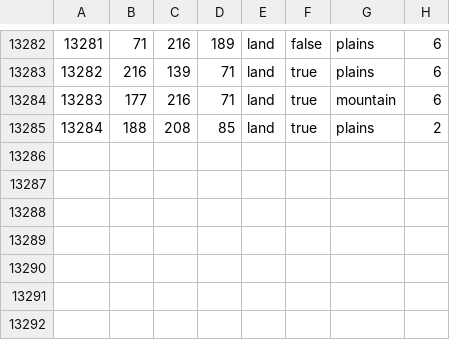
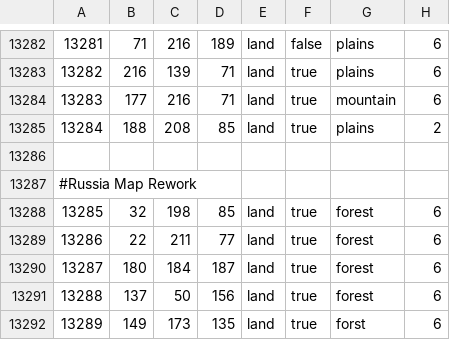
Before and after one commit to Team-Black-Requiem/CG-Black-Requiem, a CSV file: map/definition.csv, drawn as a sheet; only a part is shown, gaps mark what is left out; the diff names each change by its address in the sheet, - before the commit and + after, or states it on an @@ line.

```diff
--- a/map/definition.csv
+++ b/map/definition.csv
+row 13286: (empty)
+row 13287: #Russia Map Rework
+row 13288: 13285 | 32 | 198 | 85 | land | true | forest | 6
+row 13289: 13286 | 22 | 211 | 77 | land | true | forest | 6
+row 13290: 13287 | 180 | 184 | 187 | land | true | forest | 6
+row 13291: 13288 | 137 | 50 | 156 | land | true | forest | 6
+row 13292: 13289 | 149 | 173 | 135 | land | true | forst | 6
```
Also changed, not shown: 2 other files.
